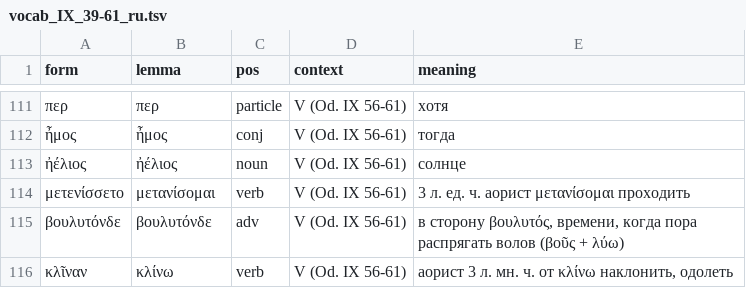
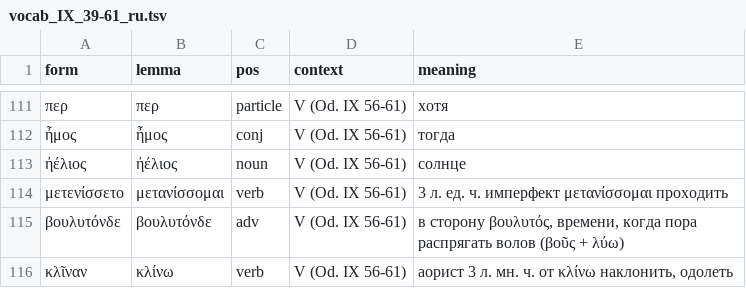
Before and after one commit to EEE-project/created_with_eee, a TSV file: ancient_greek/odyssey/2026_06_22/vocab_IX_39-61_ru.tsv, drawn as a sheet; only a part is shown, gaps mark what is left out.

```diff
--- a/ancient_greek/odyssey/2026_06_22/vocab_IX_39-61_ru.tsv
+++ b/ancient_greek/odyssey/2026_06_22/vocab_IX_39-61_ru.tsv
@@ -113,3 +113,3 @@ form	lemma	pos	context	meaning
 ἠέλιος	ἠέλιος	noun	V (Od. IX 56-61)	солнце
-μετενίσσετο	μετανίσομαι	verb	V (Od. IX 56-61)	3 л. ед. ч. аорист μετανίσομαι проходить
+μετενίσσετο	μετανίσσομαι	verb	V (Od. IX 56-61)	3 л. ед. ч. имперфект μετανίσσομαι проходить
 βουλυτόνδε	βουλυτόνδε	adv	V (Od. IX 56-61)	в сторону βουλυτός, времени, когда пора распрягать волов (βοῦς + λύω)
```
Also changed, not shown: ancient_greek/odyssey/2026_06_22/translation_presence.tsv, ancient_greek/odyssey/2026_06_22/vocab_IX_39-61_el.tsv, 3 other files.
